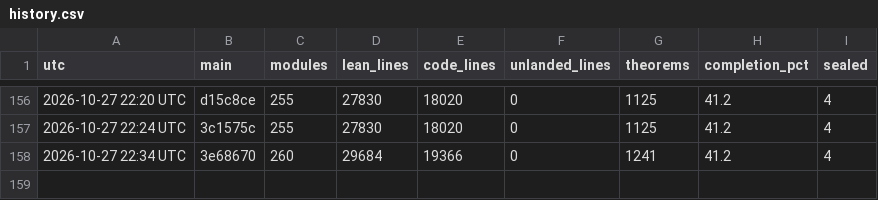
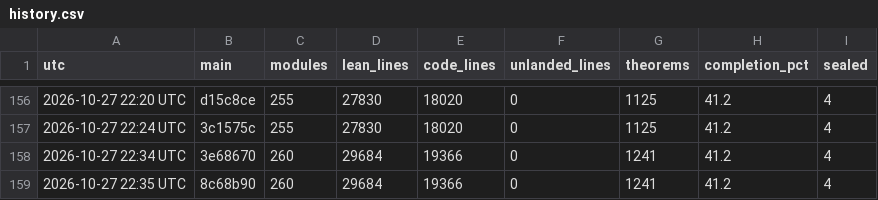
Before and after one commit to aravindkarthigeyan/KAM-dev, a CSV file: docs/campaign/history.csv, drawn as a sheet; only a part is shown, gaps mark what is left out; the diff names each change by its address in the sheet, - before the commit and + after, or states it on an @@ line.

```diff
--- a/docs/campaign/history.csv
+++ b/docs/campaign/history.csv
+row 159: 2026-10-27 22:35 UTC | 8c68b90 | 260 | 29684 | 19366 | 0 | 1241 | 41.2 | 4
```
Also changed, not shown: 1 other file.
